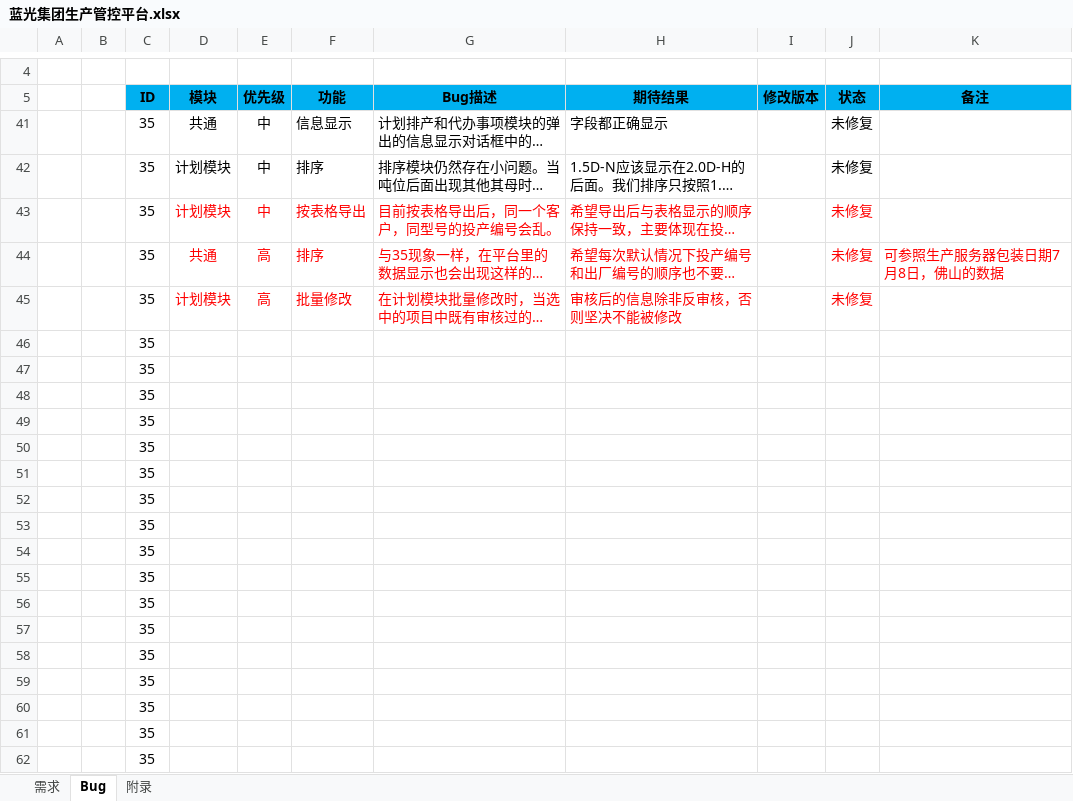
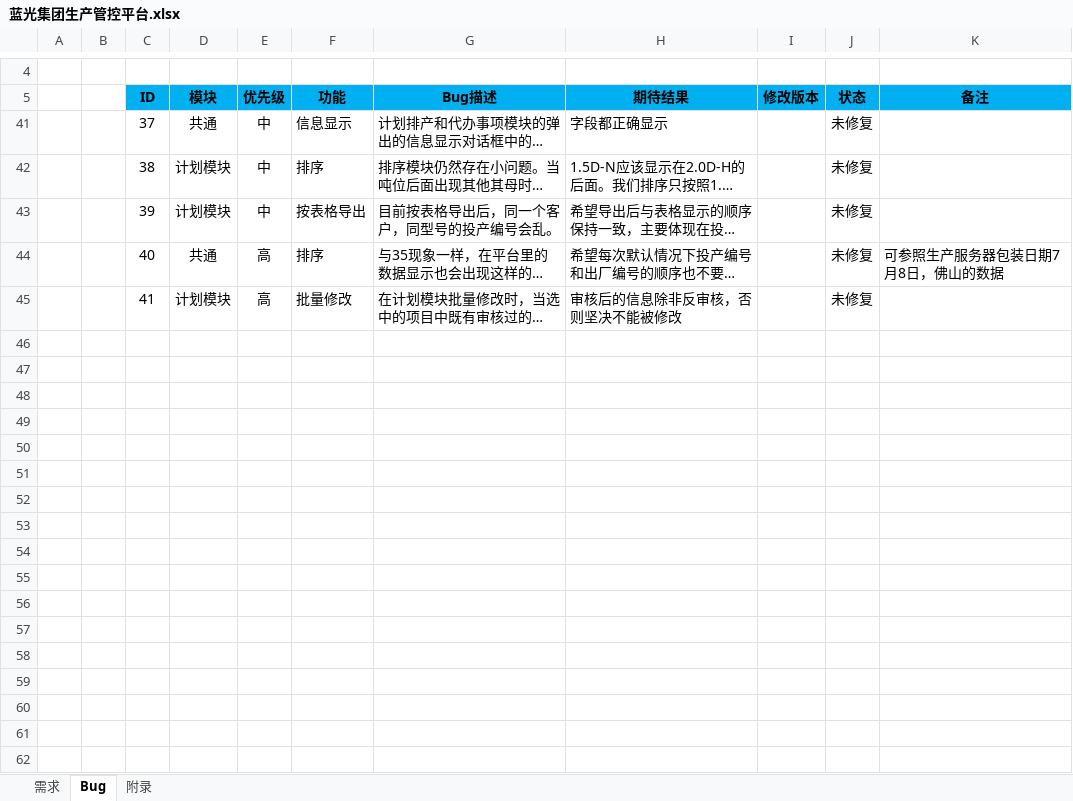
Before and after one commit to Patrick-Wang/BlueRay, an Excel workbook: Documentation/蓝光集团生产管控平台.xlsx, sheet Bug, drawn as a sheet; only a part is shown, gaps mark what is left out; long unchanged cells end in …; values as stored, in another font and other column widths than the file's, no borders; the diff names each change by its address in the sheet, - before the commit and + after, or states it on an @@ line.

```diff
--- a/Documentation/蓝光集团生产管控平台.xlsx (sheet Bug)
+++ b/Documentation/蓝光集团生产管控平台.xlsx (sheet Bug)
-C41 (ID): 35
+C41 (ID): 37
-C42 (ID): 35
+C42 (ID): 38
-C43 (ID): 35
+C43 (ID): 39
-D43:H45 text colour: #FF0000
+D43:H45 text colour: black
-J43 text colour: #FF0000
+J43 text colour: black
-C44 (ID): 35
+C44 (ID): 40
-J44:K44 text colour: #FF0000
+J44:K44 text colour: black
-C45 (ID): 35
+C45 (ID): 41
-J45 text colour: #FF0000
+J45 text colour: black
@@ row 46 hidden:  |  | 35 @@
@@ row 47 hidden:  |  | 35 @@
@@ row 48 hidden:  |  | 35 @@
@@ row 49 hidden:  |  | 35 @@
@@ row 50 hidden:  |  | 35 @@
@@ row 51 hidden:  |  | 35 @@
@@ row 52 hidden:  |  | 35 @@
@@ row 53 hidden:  |  | 35 @@
@@ row 54 hidden:  |  | 35 @@
@@ row 55 hidden:  |  | 35 @@
@@ row 56 hidden:  |  | 35 @@
@@ row 57 hidden:  |  | 35 @@
@@ row 58 hidden:  |  | 35 @@
@@ row 59 hidden:  |  | 35 @@
@@ row 60 hidden:  |  | 35 @@
@@ row 61 hidden:  |  | 35 @@
@@ row 62 hidden:  |  | 35 @@
```
Also changed, not shown: sheet 需求, hidden cells.
